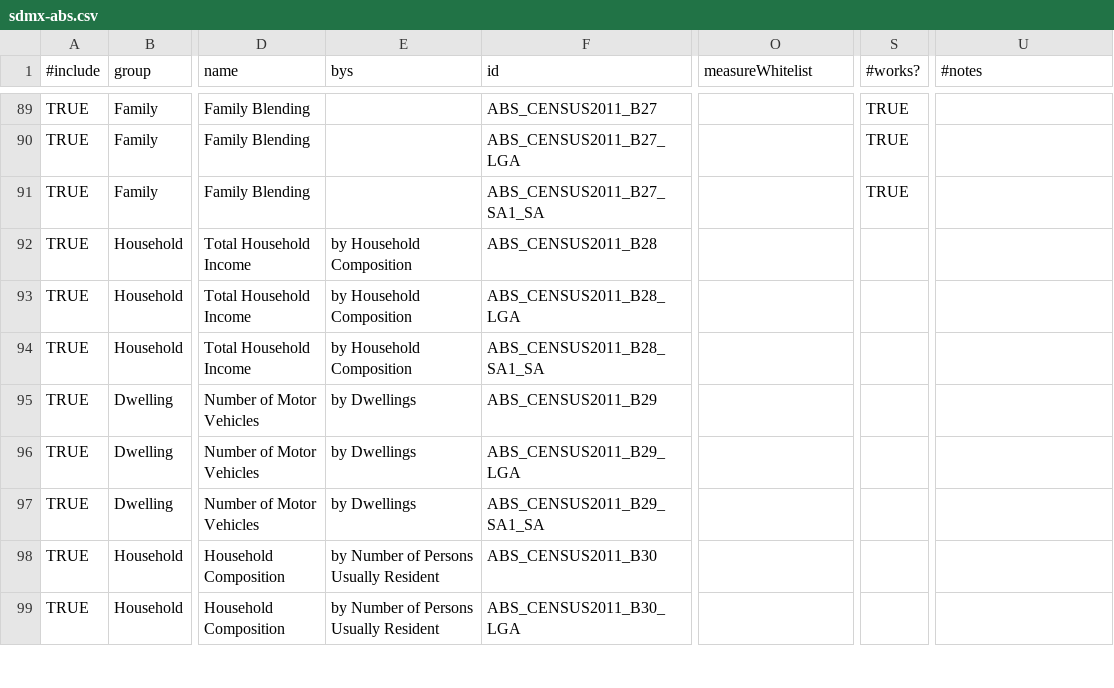
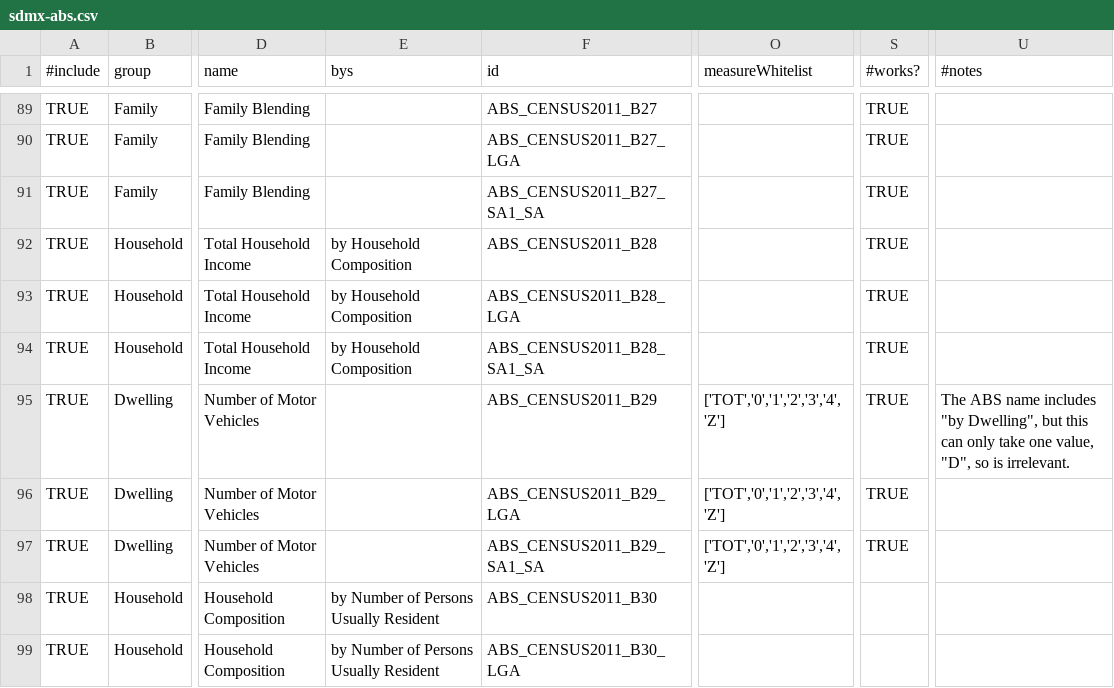
Before and after one commit to harshurampur/NationalMap-Catalog, a CSV file: datasources/sdmx-abs.csv, drawn as a sheet; only a part is shown, gaps mark what is left out; the diff names each change by its address in the sheet, - before the commit and + after, or states it on an @@ line.

Commit message:
change to work with sortValues being 'id' not true

```diff
--- a/datasources/sdmx-abs.csv
+++ b/datasources/sdmx-abs.csv
-S92:S97 (#works?): (empty)
+S92:S97 (#works?): TRUE
-E95:E97 (bys): by Dwellings
+E95:E97 (bys): (empty)
-O95:O97 (measureWhitelist): (empty)
+O95:O97 (measureWhitelist): ['TOT','0','1','2','3','4','Z']
-U95 (#notes): (empty)
+U95 (#notes): The ABS name includes "by Dwelling", but this can only take one value, "D", so is irrelevant.
```
Also changed, not shown: 1 other file.
